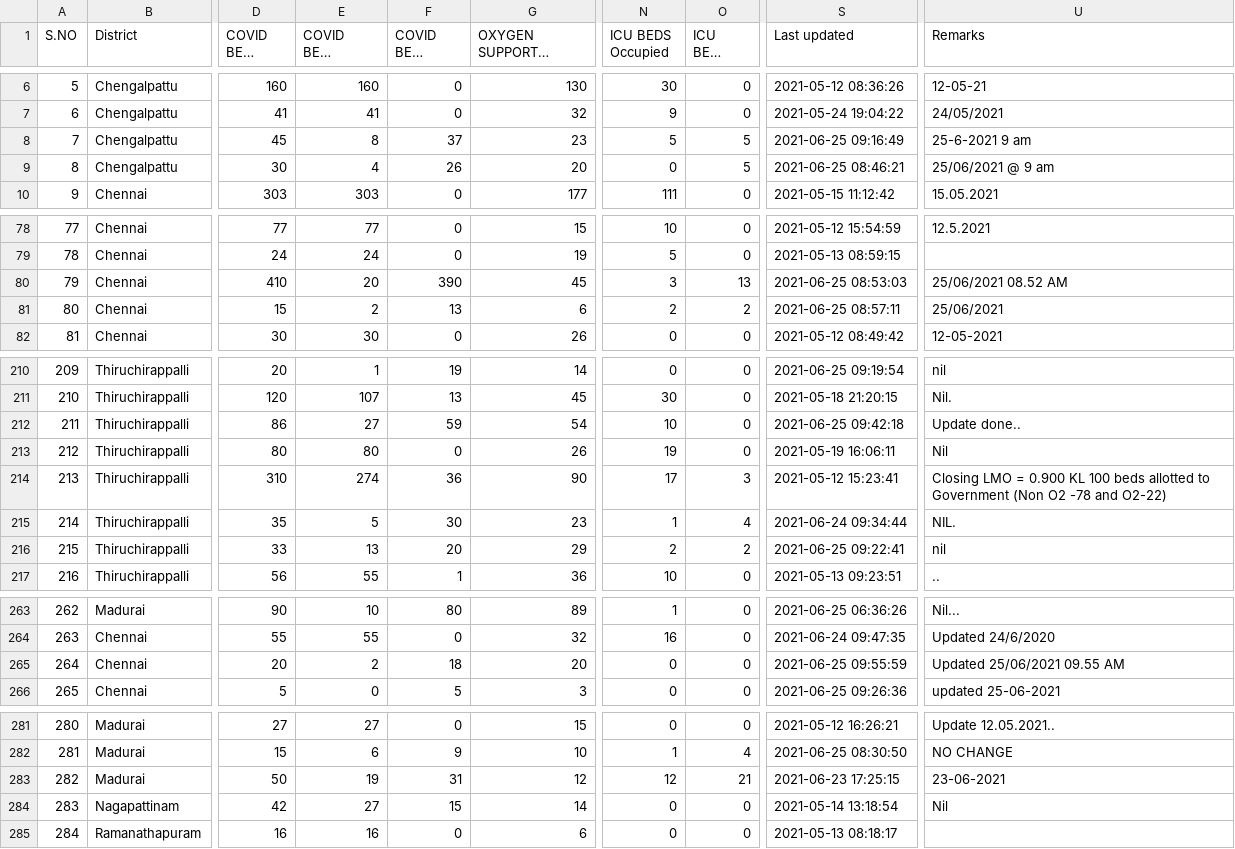
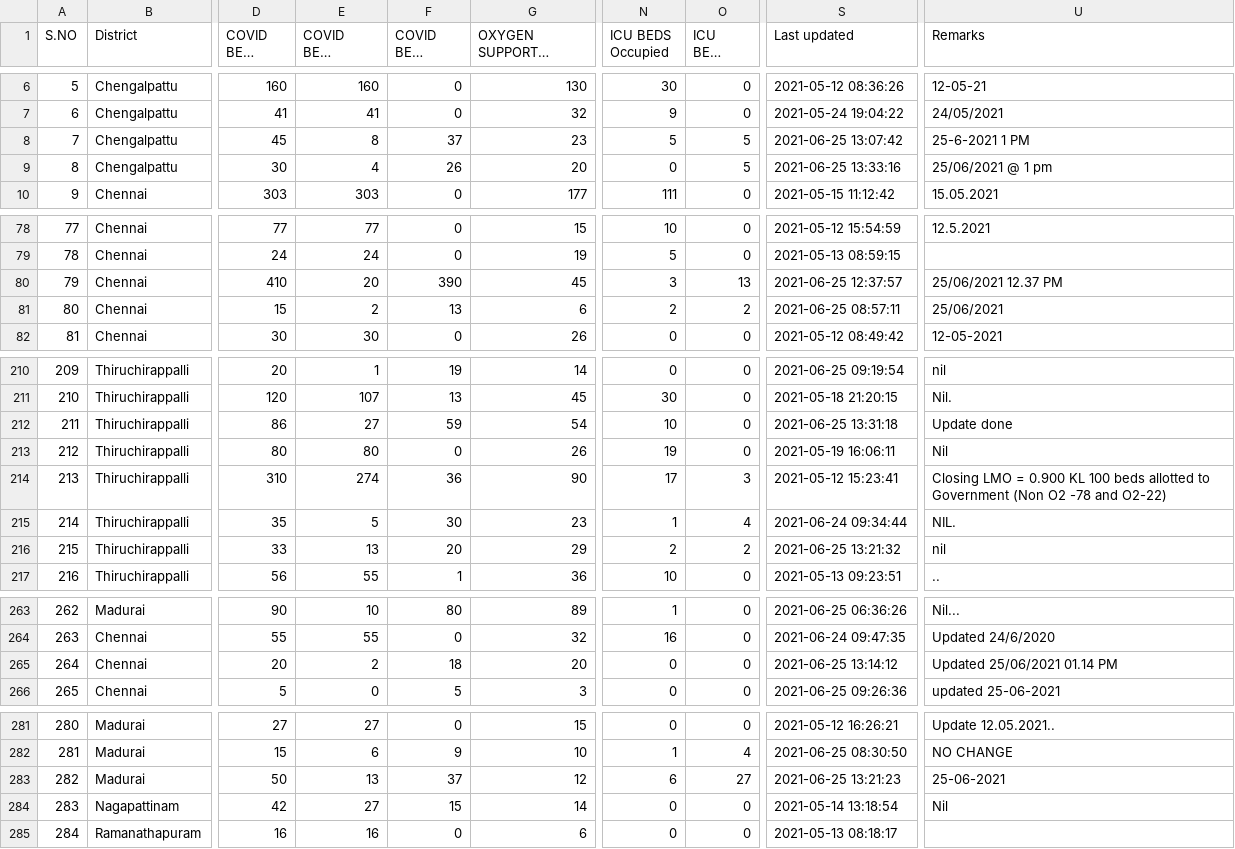
Before and after one commit to mskian/tamil-nadu-covid-beds-api, a CSV file: data/beds.csv, drawn as a sheet; only a part is shown, gaps mark what is left out; long unchanged cells end in …; the diff covers the shown part only; the diff names each change by its address in the sheet, - before the commit and + after, or states it on an @@ line.

```diff
--- a/data/beds.csv
+++ b/data/beds.csv
-S8 (Last updated): 2021-06-25 09:16:49
+S8 (Last updated): 2021-06-25 13:07:42
-U8 (Remarks): 25-6-2021 9 am
+U8 (Remarks): 25-6-2021 1 PM
-S9 (Last updated): 2021-06-25 08:46:21
+S9 (Last updated): 2021-06-25 13:33:16
-U9 (Remarks): 25/06/2021 @ 9 am
+U9 (Remarks): 25/06/2021 @ 1 pm
-S80 (Last updated): 2021-06-25 08:53:03
+S80 (Last updated): 2021-06-25 12:37:57
-U80 (Remarks): 25/06/2021 08.52 AM
+U80 (Remarks): 25/06/2021 12.37 PM
-S212 (Last updated): 2021-06-25 09:42:18
+S212 (Last updated): 2021-06-25 13:31:18
-U212 (Remarks): Update done..
+U212 (Remarks): Update done
-S216 (Last updated): 2021-06-25 09:22:41
+S216 (Last updated): 2021-06-25 13:21:32
-S265 (Last updated): 2021-06-25 09:55:59
+S265 (Last updated): 2021-06-25 13:14:12
-U265 (Remarks): Updated 25/06/2021 09.55 AM
+U265 (Remarks): Updated 25/06/2021 01.14 PM
-E283 (COVID BEDS Occupied): 19
+E283 (COVID BEDS Occupied): 13
-F283 (COVID BEDS Vacant): 31
+F283 (COVID BEDS Vacant): 37
-N283 (ICU BEDS Occupied): 12
+N283 (ICU BEDS Occupied): 6
-O283 (ICU BEDS Vacant): 21
+O283 (ICU BEDS Vacant): 27
-S283 (Last updated): 2021-06-23 17:25:15
+S283 (Last updated): 2021-06-25 13:21:23
-U283 (Remarks): 23-06-2021
+U283 (Remarks): 25-06-2021
```
Also changed, not shown: 2 edited cells elsewhere in this file, 1 other file.
